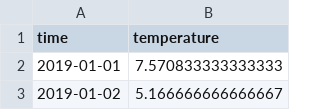
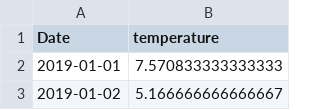
Before and after one commit to ForskyOnly/brief_sncf, a CSV file: donneemeteo.csv, drawn as a sheet; only a part is shown.

```diff
--- a/donneemeteo.csv
+++ b/donneemeteo.csv
@@ -1,2 +1,2 @@
-time,temperature
+Date,temperature
 2019-01-01,7.570833333333333
```
Also changed, not shown: 3 other files.
